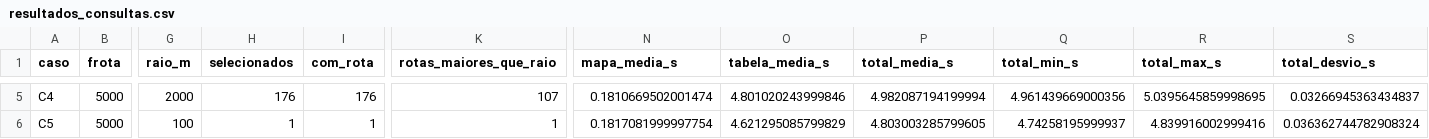
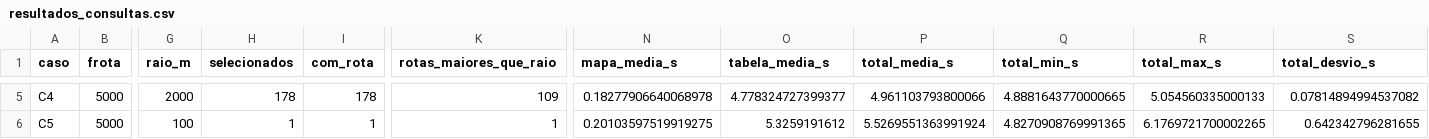
Before and after one commit to KaizerBlank/tropafood, a CSV file: docs/experimentos/saidas/resultados_consultas.csv, drawn as a sheet; only a part is shown, gaps mark what is left out; the diff covers the shown part only; the diff names each change by its address in the sheet, - before the commit and + after, or states it on an @@ line.

```diff
--- a/docs/experimentos/saidas/resultados_consultas.csv
+++ b/docs/experimentos/saidas/resultados_consultas.csv
-H5 (selecionados): 176
+H5 (selecionados): 178
-I5 (com_rota): 176
+I5 (com_rota): 178
-K5 (rotas_maiores_que_raio): 107
+K5 (rotas_maiores_que_raio): 109
-N5 (mapa_media_s): 0.1810669502001474
+N5 (mapa_media_s): 0.18277906640068978
-O5 (tabela_media_s): 4.801020243999846
+O5 (tabela_media_s): 4.778324727399377
-P5 (total_media_s): 4.982087194199994
+P5 (total_media_s): 4.961103793800066
-Q5 (total_min_s): 4.961439669000356
+Q5 (total_min_s): 4.8881643770000665
-R5 (total_max_s): 5.0395645859998695
+R5 (total_max_s): 5.054560335000133
-S5 (total_desvio_s): 0.03266945363434837
+S5 (total_desvio_s): 0.07814894994537082
-N6 (mapa_media_s): 0.1817081999997754
+N6 (mapa_media_s): 0.20103597519919275
-O6 (tabela_media_s): 4.621295085799829
+O6 (tabela_media_s): 5.3259191612
-P6 (total_media_s): 4.803003285799605
+P6 (total_media_s): 5.5269551363991924
-Q6 (total_min_s): 4.74258195999937
+Q6 (total_min_s): 4.8270908769991365
-R6 (total_max_s): 4.839916002999416
+R6 (total_max_s): 6.1769721700002265
-S6 (total_desvio_s): 0.036362744782908324
+S6 (total_desvio_s): 0.642342796281655
```
Also changed, not shown: 27 edited cells elsewhere in this file, docs/experimentos/saidas/tempos_brutos.csv, 18 other files.
